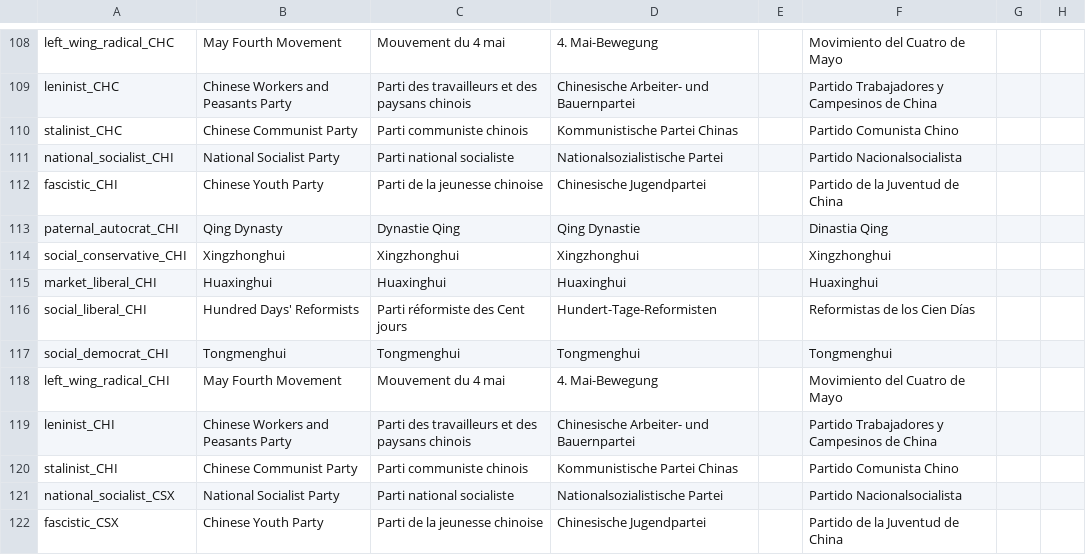
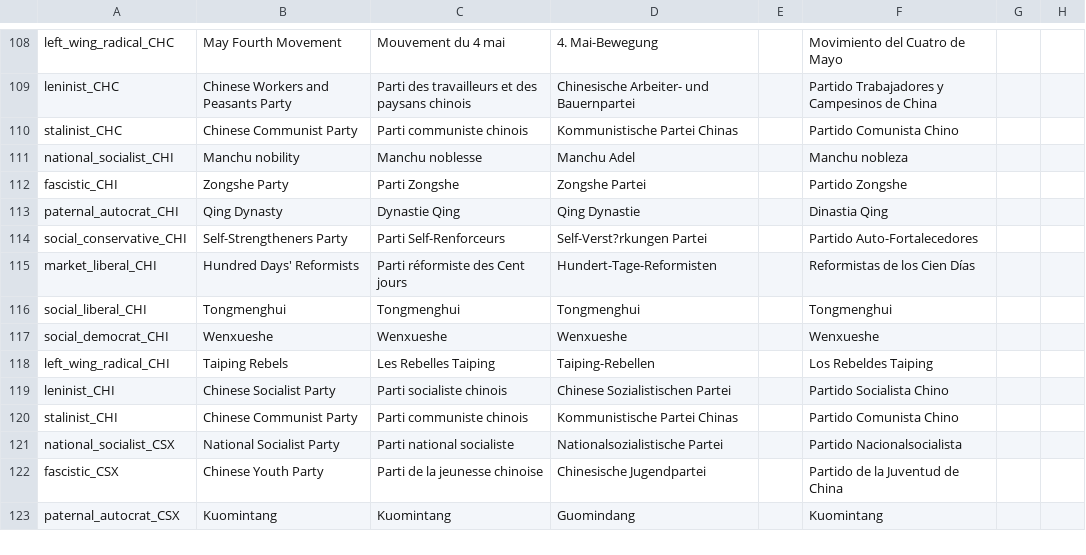
Before and after one commit to dthird3/ww1tfh, a CSV file: localisation/Parties.csv, drawn as a sheet; only a part is shown, gaps mark what is left out; the shorter side is filled out with more unchanged rows; the diff names each change by its address in the sheet, - before the commit and + after, or states it on an @@ line.

```diff
--- a/localisation/Parties.csv
+++ b/localisation/Parties.csv
-B111: National Socialist Party
+B111: Manchu nobility
-C111: Parti national socialiste
+C111: Manchu noblesse
-D111: Nationalsozialistische Partei
+D111: Manchu Adel
-F111: Partido Nacionalsocialista
+F111: Manchu nobleza
-B112: Chinese Youth Party
+B112: Zongshe Party
-C112: Parti de la jeunesse chinoise
+C112: Parti Zongshe
-D112: Chinesische Jugendpartei
+D112: Zongshe Partei
-F112: Partido de la Juventud de China
+F112: Partido Zongshe
-B114: Xingzhonghui
+B114: Self-Strengtheners Party
-C114: Xingzhonghui
+C114: Parti Self-Renforceurs
-D114: Xingzhonghui
+D114: Self-Verst?rkungen Partei
-F114: Xingzhonghui
+F114: Partido Auto-Fortalecedores
-B115: Huaxinghui
+B115: Hundred Days' Reformists
-C115: Huaxinghui
+C115: Parti réformiste des Cent jours
-D115: Huaxinghui
+D115: Hundert-Tage-Reformisten
-F115: Huaxinghui
+F115: Reformistas de los Cien Días
-B116: Hundred Days' Reformists
+B116: Tongmenghui
-C116: Parti réformiste des Cent jours
+C116: Tongmenghui
-D116: Hundert-Tage-Reformisten
+D116: Tongmenghui
-F116: Reformistas de los Cien Días
+F116: Tongmenghui
-B117: Tongmenghui
+B117: Wenxueshe
-C117: Tongmenghui
+C117: Wenxueshe
-D117: Tongmenghui
+D117: Wenxueshe
-F117: Tongmenghui
+F117: Wenxueshe
-B118: May Fourth Movement
+B118: Taiping Rebels
-C118: Mouvement du 4 mai
+C118: Les Rebelles Taiping
-D118: 4. Mai-Bewegung
+D118: Taiping-Rebellen
-F118: Movimiento del Cuatro de Mayo
+F118: Los Rebeldes Taiping
-B119: Chinese Workers and Peasants Party
+B119: Chinese Socialist Party
-C119: Parti des travailleurs et des paysans chinois
+C119: Parti socialiste chinois
-D119: Chinesische Arbeiter- und Bauernpartei
+D119: Chinese Sozialistischen Partei
-F119: Partido Trabajadores y Campesinos de China
+F119: Partido Socialista Chino
```
Also changed, not shown: 42 other files.
